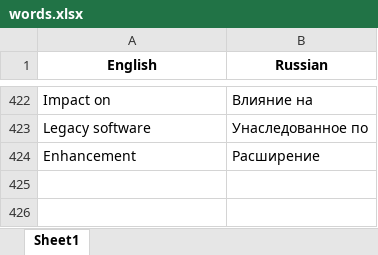
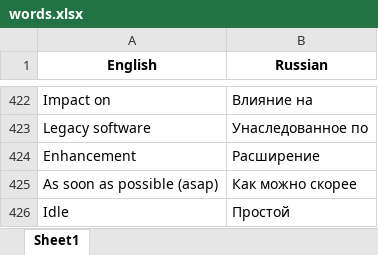
Before and after one commit to RoTorEx/Console_translater, an Excel workbook: words.xlsx, sheet Sheet1, drawn as a sheet; only a part is shown, gaps mark what is left out; values as stored, in another font and other column widths than the file's, no borders; the diff names each change by its address in the sheet, - before the commit and + after, or states it on an @@ line.

Commit message:
chore: Readme.md & add new pairs of words to excel

```diff
--- a/words.xlsx (sheet Sheet1)
+++ b/words.xlsx (sheet Sheet1)
+row 425: As soon as possible (asap) | Как можно скорее
+row 426: Idle | Простой
```
Also changed, not shown: 1 other file.
